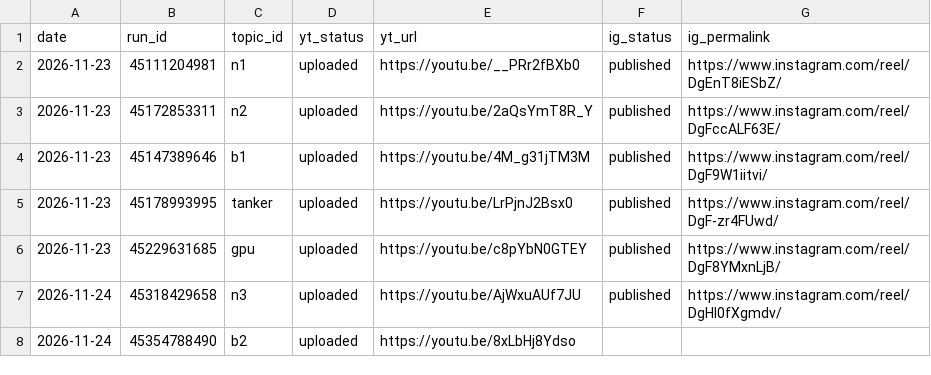
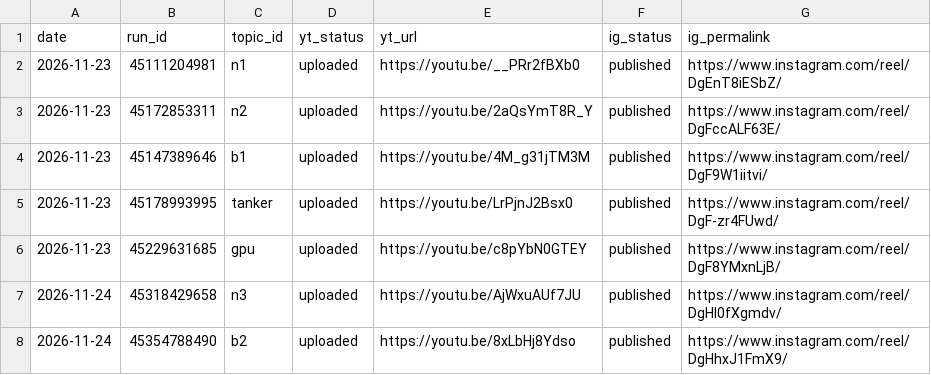
Before and after one commit to Genrec-Community/youtube-shorts-automation, a CSV file: state/receipts.csv, drawn as a sheet.

```diff
--- a/state/receipts.csv
+++ b/state/receipts.csv
@@ -7,2 +7,2 @@ date,run_id,topic_id,yt_status,yt_url,ig_status,ig_permalink
 2026-11-24,45318429658,n3,uploaded,https://youtu.be/AjWxuAUf7JU,published,https://www.instagram.com/reel/DgHI0fXgmdv/
-2026-11-24,45354788490,b2,uploaded,https://youtu.be/8xLbHj8Ydso,,
+2026-11-24,45354788490,b2,uploaded,https://youtu.be/8xLbHj8Ydso,published,https://www.instagram.com/reel/DgHhxJ1FmX9/
```
